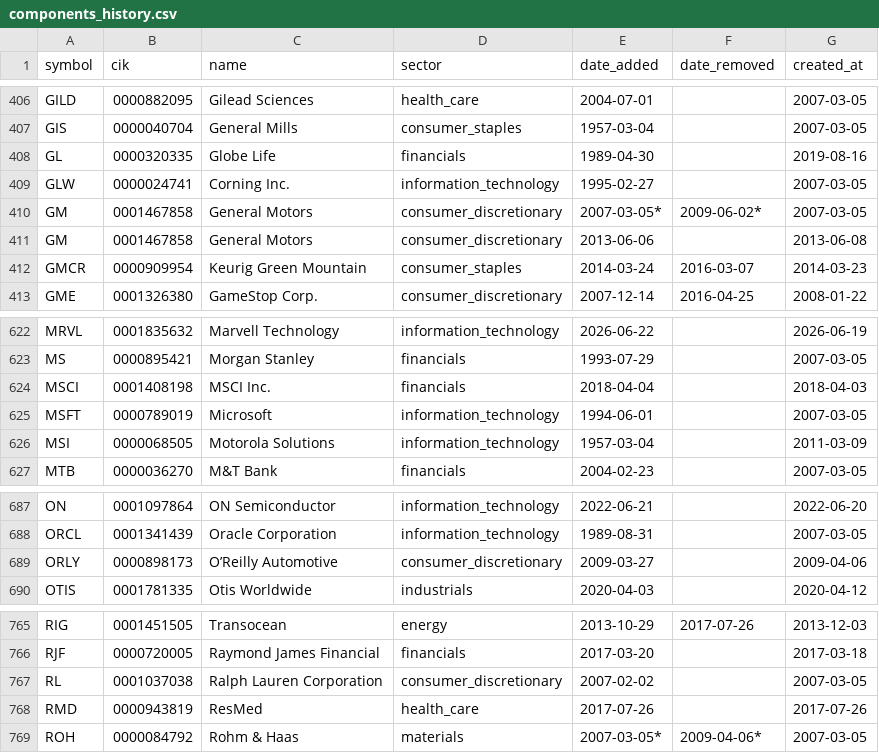
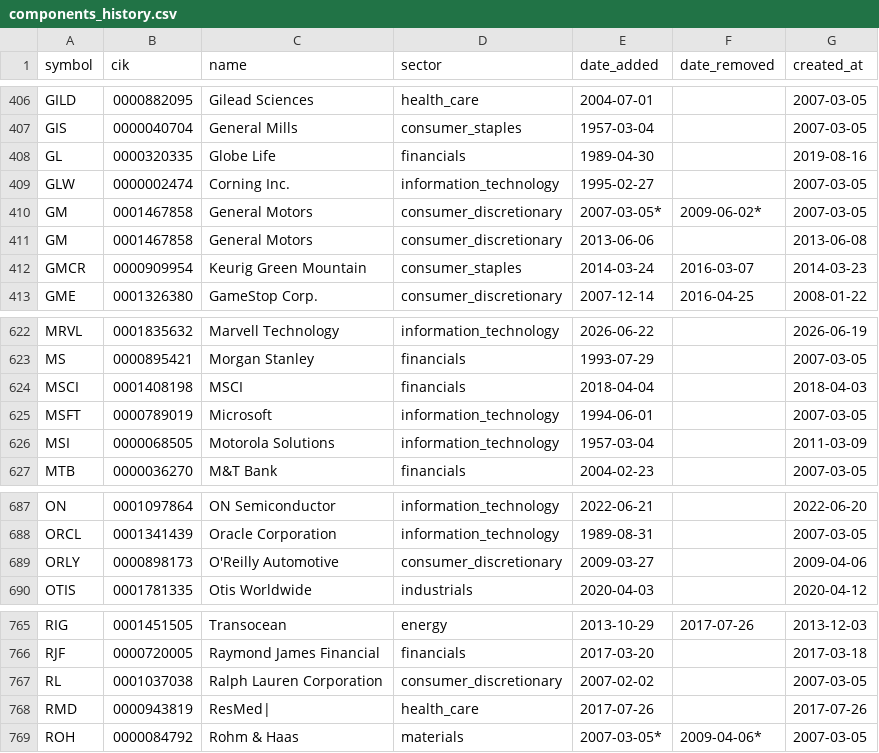
Before and after one commit to lawcal/sp500-components-history, a CSV file: data/components_history.csv, drawn as a sheet; only a part is shown, gaps mark what is left out.

```diff
--- a/data/components_history.csv
+++ b/data/components_history.csv
@@ -408,3 +408,3 @@ GIS,0000040704,General Mills,consumer_staples,1957-03-04,,2007-03-05
 GL,0000320335,Globe Life,financials,1989-04-30,,2019-08-16
-GLW,0000024741,Corning Inc.,information_technology,1995-02-27,,2007-03-05
+GLW,0000002474,Corning Inc.,information_technology,1995-02-27,,2007-03-05
 GM,0001467858,General Motors,consumer_discretionary,2007-03-05*,2009-06-02*,2007-03-05
@@ -623,3 +623,3 @@ MRVL,0001835632,Marvell Technology,information_technology,2026-06-22,,2026-06-19
 MS,0000895421,Morgan Stanley,financials,1993-07-29,,2007-03-05
-MSCI,0001408198,MSCI Inc.,financials,2018-04-04,,2018-04-03
+MSCI,0001408198,MSCI,financials,2018-04-04,,2018-04-03
 MSFT,0000789019,Microsoft,information_technology,1994-06-01,,2007-03-05
@@ -688,3 +688,3 @@ ON,0001097864,ON Semiconductor,information_technology,2022-06-21,,2022-06-20
 ORCL,0001341439,Oracle Corporation,information_technology,1989-08-31,,2007-03-05
-ORLY,0000898173,O’Reilly Automotive,consumer_discretionary,2009-03-27,,2009-04-06
+ORLY,0000898173,O'Reilly Automotive,consumer_discretionary,2009-03-27,,2009-04-06
 OTIS,0001781335,Otis Worldwide,industrials,2020-04-03,,2020-04-12
@@ -767,3 +767,3 @@ RJF,0000720005,Raymond James Financial,financials,2017-03-20,,2017-03-18
 RL,0001037038,Ralph Lauren Corporation,consumer_discretionary,2007-02-02,,2007-03-05
-RMD,0000943819,ResMed,health_care,2017-07-26,,2017-07-26
+RMD,0000943819,ResMed|,health_care,2017-07-26,,2017-07-26
 ROH,0000084792,Rohm & Haas,materials,2007-03-05*,2009-04-06*,2007-03-05
```
Also changed, not shown: data_delayed/sp500_components.csv, 3 other files.
